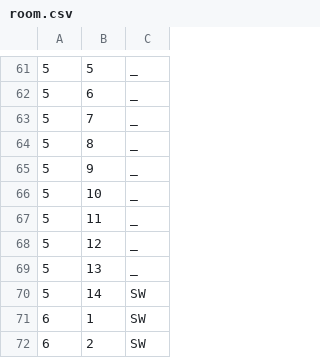
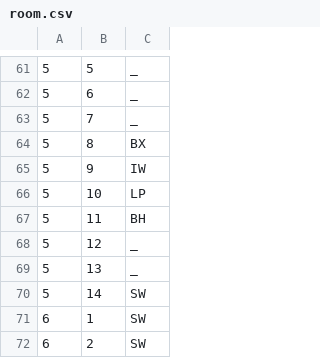
Before and after one commit to tiagoperrupato/enormossauroRebaixadokk, a CSV file: ben10ResgateDoVoMax/src/src/room.csv, drawn as a sheet; only a part is shown, gaps mark what is left out.

```diff
--- a/ben10ResgateDoVoMax/src/src/room.csv
+++ b/ben10ResgateDoVoMax/src/src/room.csv
@@ -63,6 +63,6 @@
 5,7,_
-5,8,_
-5,9,_
-5,10,_
-5,11,_
+5,8,BX
+5,9,IW
+5,10,LP
+5,11,BH
 5,12,_
```
Also changed, not shown: 7 other files.
